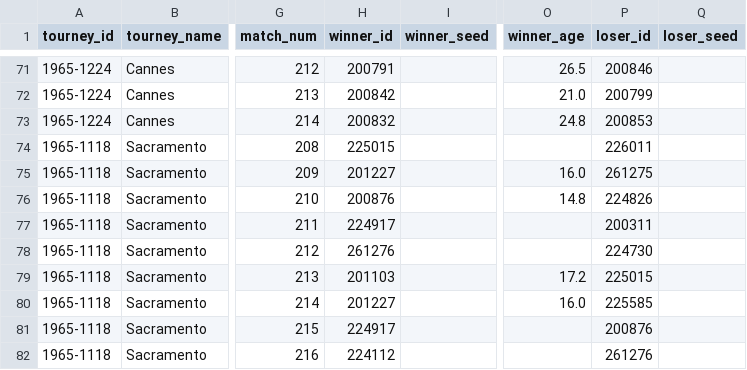
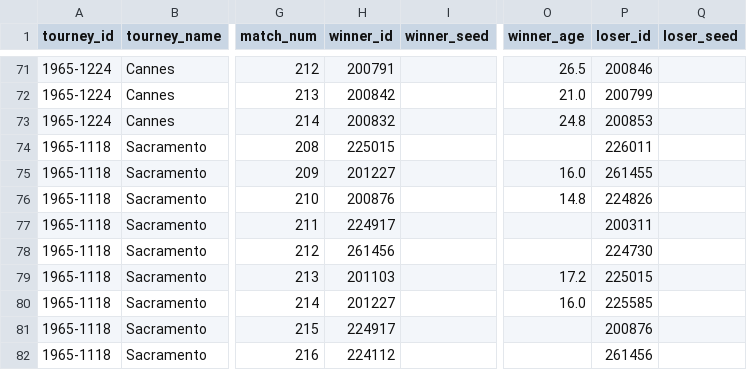
Before and after one commit to JeffSackmann/tennis_wta, a CSV file: wta_matches_qual_itf_1965.csv, drawn as a sheet; only a part is shown, gaps mark what is left out; the diff names each change by its address in the sheet, - before the commit and + after, or states it on an @@ line.

```diff
--- a/wta_matches_qual_itf_1965.csv
+++ b/wta_matches_qual_itf_1965.csv
-P75 (loser_id): 261275
+P75 (loser_id): 261455
-H78 (winner_id): 261276
+H78 (winner_id): 261456
-P82 (loser_id): 261276
+P82 (loser_id): 261456
```
Also changed, not shown: wta_matches_1965.csv, 1 other file.
